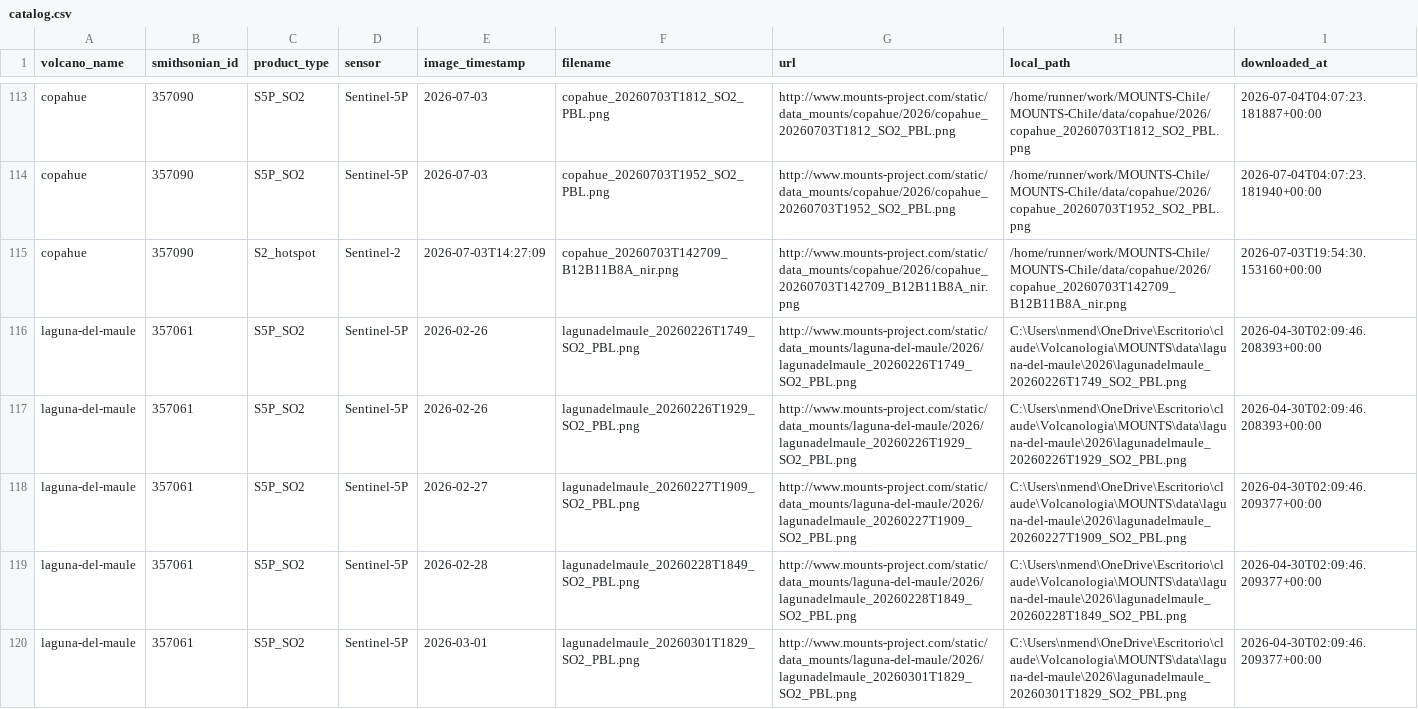
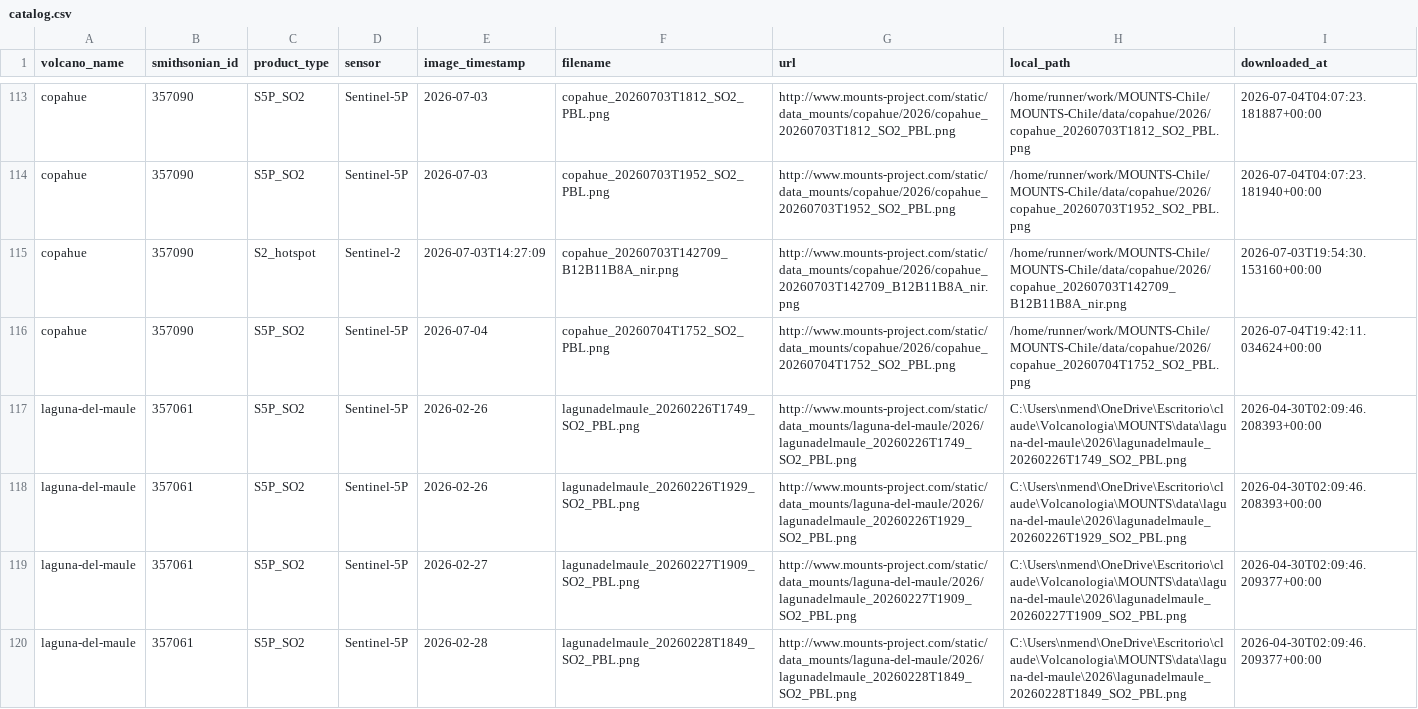
Before and after one commit to MendozaVolcanic/MOUNTS-Chile, a CSV file: catalog.csv, drawn as a sheet; only a part is shown, gaps mark what is left out; the shorter side is filled out with more unchanged rows; the diff covers the shown part only; the diff names each change by its address in the sheet, - before the commit and + after, or states it on an @@ line.

```diff
--- a/catalog.csv
+++ b/catalog.csv
+row 116: copahue | 357090 | S5P_SO2 | Sentinel-5P | 2026-07-04 | copahue_20260704T1752_SO2_PBL.png | http://www.mounts-project.com/static/data_mounts/copahue/2026/copahue_20260704T1752_SO2_PBL.png | /home/runner/work/MOUNTS-Chile/MOUNTS-Chile/data/copahue/2026/copahue_20260704T1752_SO2_PBL.png | 2026-07-04T19:42:11.034624+00:00
```
Also changed, not shown: 4 added rows elsewhere in this file, csv/copahue_so2_mass.csv, csv/llaima_so2_mass.csv, 25 other files.
